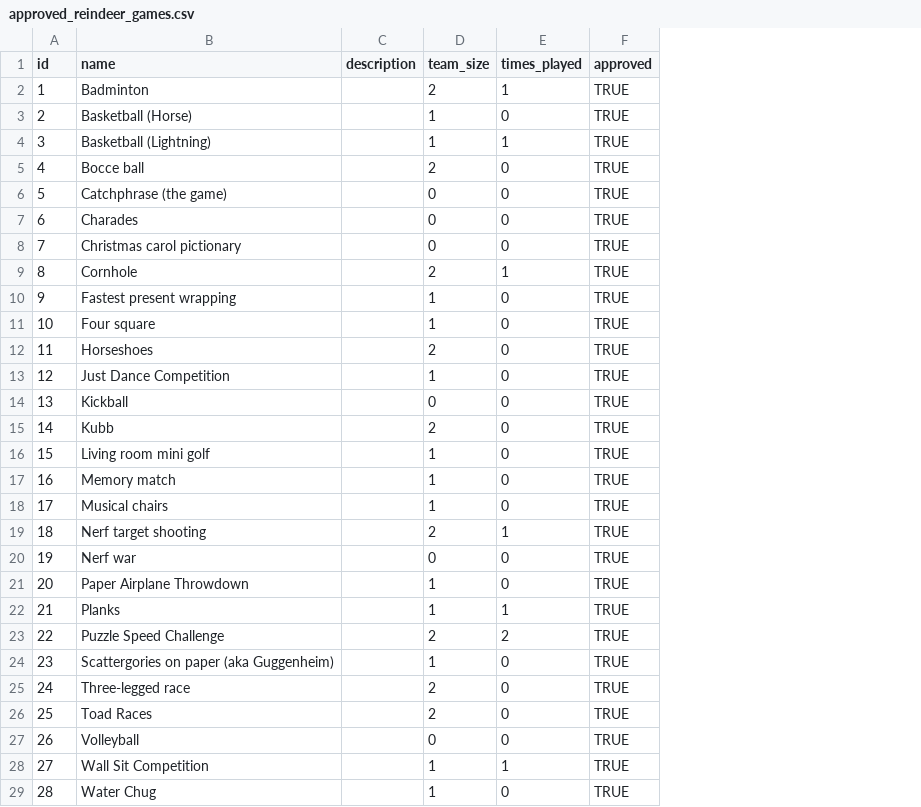
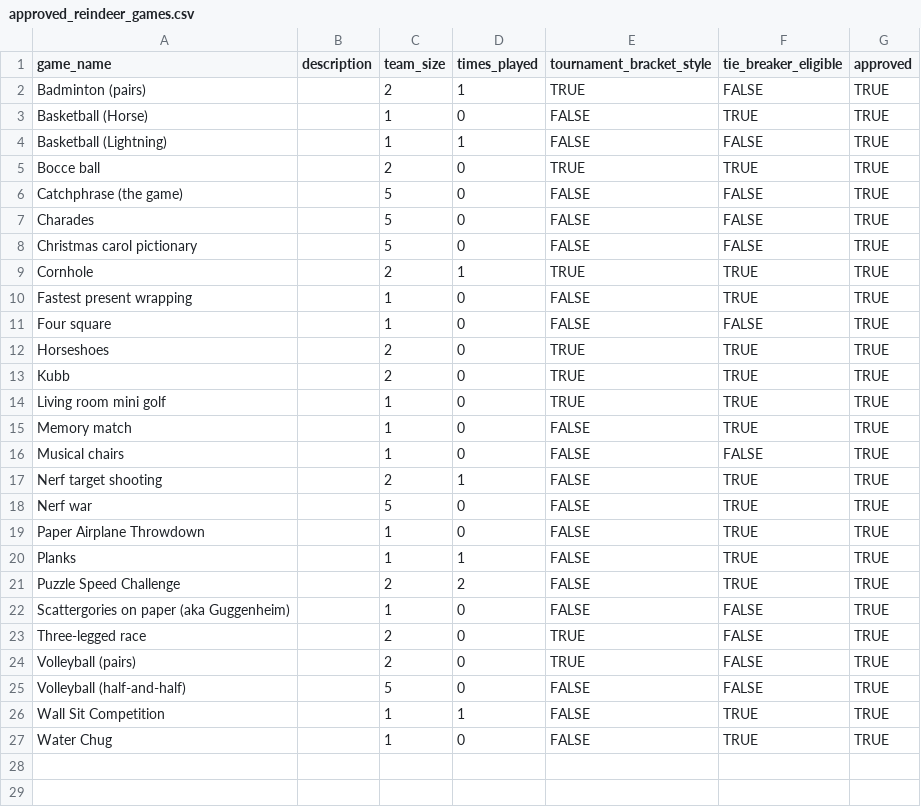
Before and after one commit to nickjwheatley/pern_web_app, a CSV file: approved_reindeer_games.csv, drawn as a sheet; removed rows and columns are numbered as before the commit, all else as after; the diff names each change by its address in the sheet, - before the commit and + after, or states it on an @@ line.

```diff
--- a/approved_reindeer_games.csv
+++ b/approved_reindeer_games.csv
-column A (id), rows 2-12: 1 | 2 | 3 | 4 | 5 | 6 | 7 | 8 | 9 | 10 | 11; rows 15-29: 14 | 15 | 16 | 17 | 18 | 19 | 20 | 21 | 22 | 23 | 24 | 25 | 26 | 27 | 28
+column E (tournament_bracket_style), rows 2-27: TRUE | FALSE | FALSE | TRUE | FALSE | FALSE | FALSE | TRUE | FALSE | FALSE | TRUE | TRUE | TRUE | FALSE | FALSE | FALSE | FALSE | FALSE | FALSE | FALSE | FALSE | TRUE | TRUE | FALSE | FALSE | FALSE
+column F (tie_breaker_eligible), rows 2-27: FALSE | TRUE | FALSE | TRUE | FALSE | FALSE | FALSE | TRUE | TRUE | FALSE | TRUE | TRUE | TRUE | TRUE | FALSE | TRUE | TRUE | TRUE | TRUE | TRUE | FALSE | FALSE | FALSE | FALSE | TRUE | TRUE
-A1: name
+A1: game_name
-A2 (game_name): Badminton
+A2 (game_name): Badminton (pairs)
-C6:C8 (team_size): 0
+C6:C8 (team_size): 5
-row 13: 12 | Just Dance Competition |  | 1 | 0 | TRUE
-row 14: 13 | Kickball |  | 0 | 0 | TRUE
-C18 (team_size): 0
+C18 (team_size): 5
-A24 (game_name): Toad Races
+A24 (game_name): Volleyball (pairs)
-A25 (game_name): Volleyball
+A25 (game_name): Volleyball (half-and-half)
-C25 (team_size): 0
+C25 (team_size): 5
```
Also changed, not shown: 3 other files.
